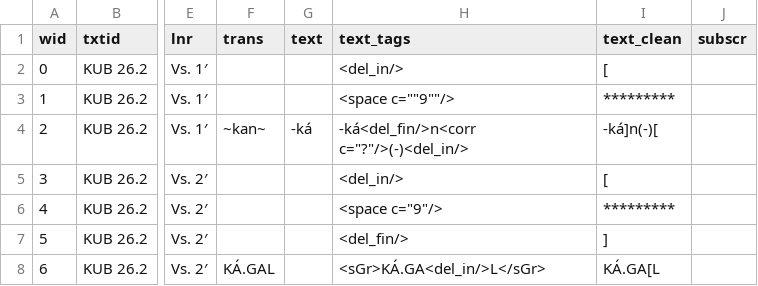
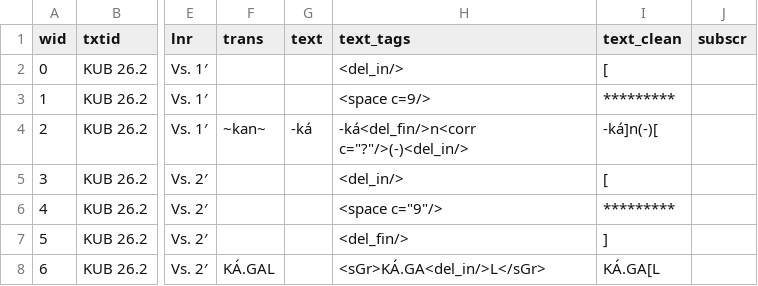
Before and after one commit to eleanorhome/Hittite_Classifiers, a CSV file: data/CTH 231.csv, drawn as a sheet; only a part is shown, gaps mark what is left out; the diff names each change by its address in the sheet, - before the commit and + after, or states it on an @@ line.

Commit message:
Update CTH 231.csv

```diff
--- a/data/CTH 231.csv
+++ b/data/CTH 231.csv
-H3 (text_tags): <space c=""9""/>
+H3 (text_tags): <space c=9/>
```
